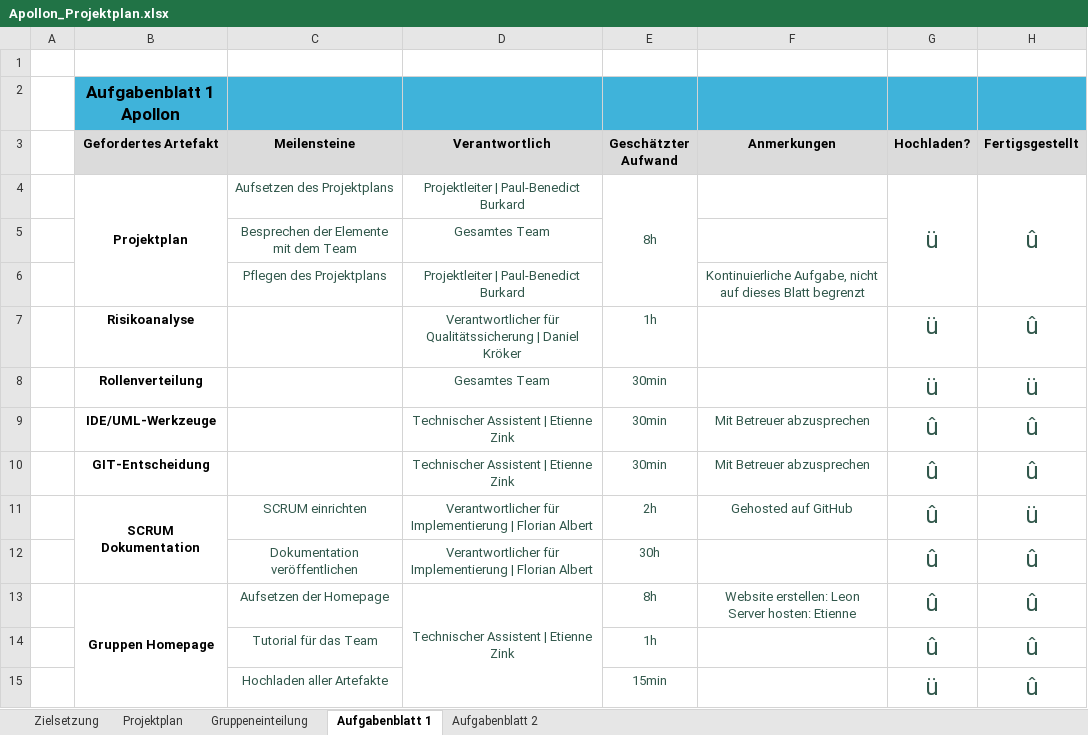
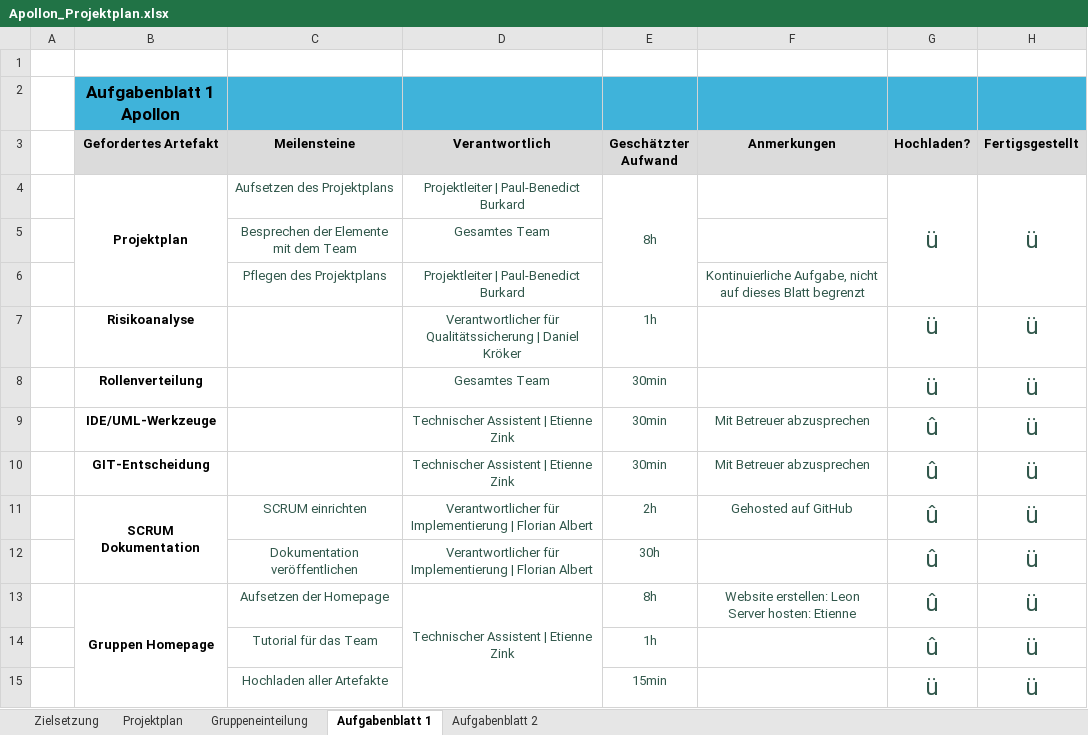
Before and after one commit to FlorianAlbert/Projekt-Apollon, an Excel workbook: website/src/documents/allgemein/Apollon_Projektplan.xlsx, sheet Aufgabenblatt 1, drawn as a sheet; values as stored, in another font and other column widths than the file's, no borders; the diff names each change by its address in the sheet, - before the commit and + after, or states it on an @@ line.

```diff
--- a/website/src/documents/allgemein/Apollon_Projektplan.xlsx (sheet Aufgabenblatt 1)
+++ b/website/src/documents/allgemein/Apollon_Projektplan.xlsx (sheet Aufgabenblatt 1)
-H4 (Fertigsgestellt): û
+H4 (Fertigsgestellt): ü
-H7 (Fertigsgestellt): û
+H7 (Fertigsgestellt): ü
-H9:H10 (Fertigsgestellt): û
+H9:H10 (Fertigsgestellt): ü
-H12:H15 (Fertigsgestellt): û
+H12:H15 (Fertigsgestellt): ü
```
Also changed, not shown: sheet Zielsetzung, sheet Projektplan, 8 other files.
